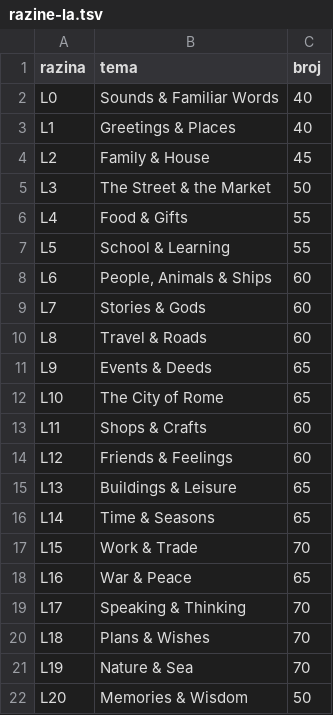
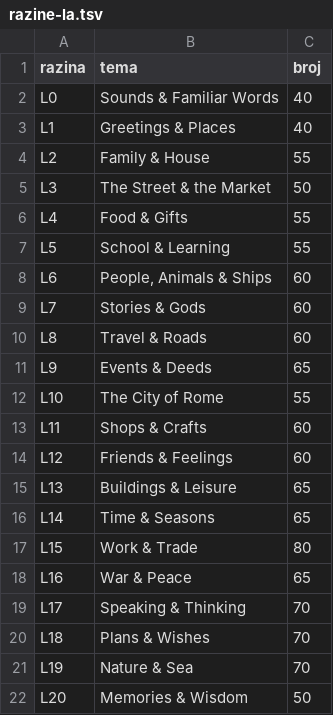
Before and after one commit to kristianprasnjak/jezici-rjecnici, a TSV file: la/razine-la.tsv, drawn as a sheet.

```diff
--- a/la/razine-la.tsv
+++ b/la/razine-la.tsv
@@ -3,3 +3,3 @@ L0	Sounds & Familiar Words	40
 L1	Greetings & Places	40
-L2	Family & House	45
+L2	Family & House	55
 L3	The Street & the Market	50
@@ -11,3 +11,3 @@ L8	Travel & Roads	60
 L9	Events & Deeds	65
-L10	The City of Rome	65
+L10	The City of Rome	55
 L11	Shops & Crafts	60
@@ -16,3 +16,3 @@ L13	Buildings & Leisure	65
 L14	Time & Seasons	65
-L15	Work & Trade	70
+L15	Work & Trade	80
 L16	War & Peace	65
```
Also changed, not shown: la/rjecnik-la.tsv, 3 other files.
